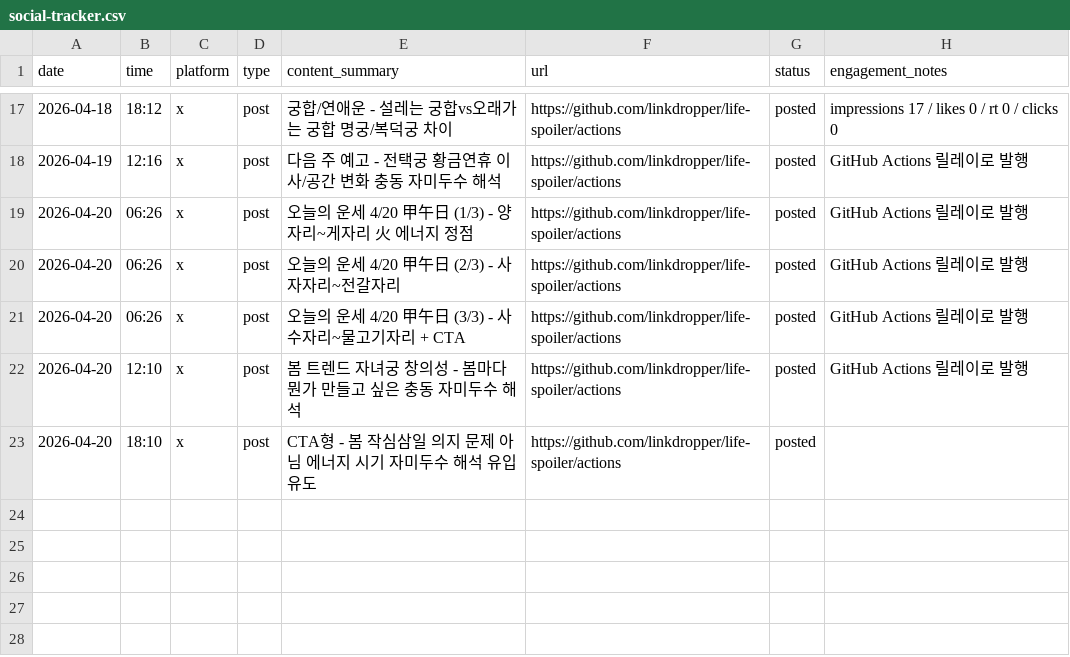
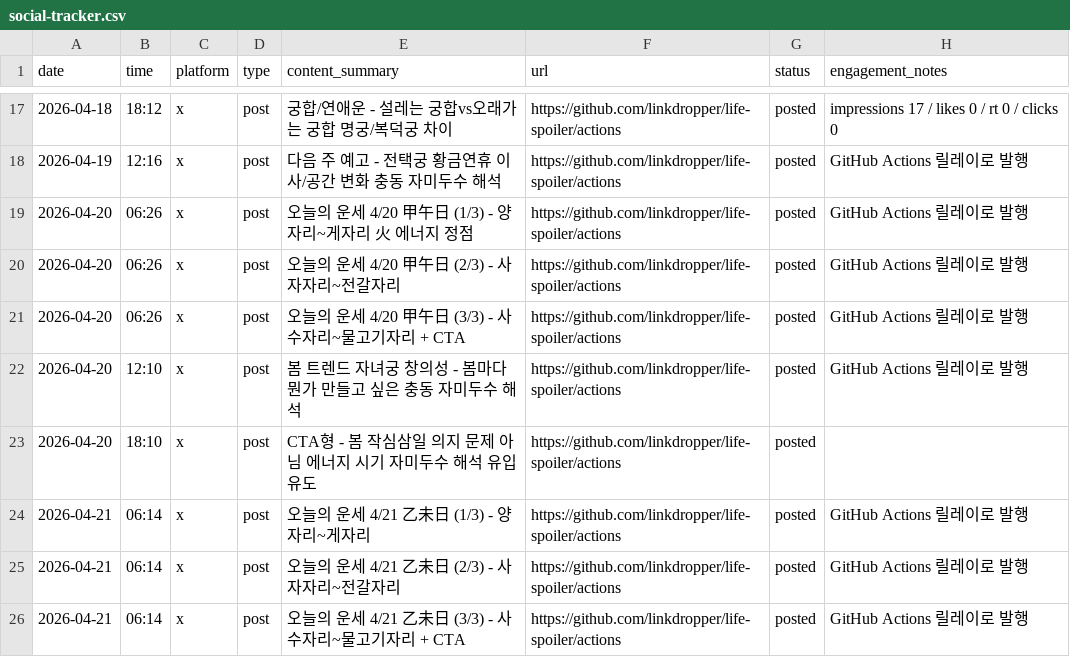
Before and after one commit to LinkDropper/life-spoiler, a CSV file: docs/social-tracker.csv, drawn as a sheet; only a part is shown, gaps mark what is left out.

```diff
--- a/docs/social-tracker.csv
+++ b/docs/social-tracker.csv
@@ -23 +23,4 @@ date,time,platform,type,content_summary,url,status,engagement_notes
 2026-04-20,18:10,x,post,CTA형 - 봄 작심삼일 의지 문제 아님 에너지 시기 자미두수 해석 유입 유도,https://github.com/linkdropper/life-spoiler/actions,posted,
+2026-04-21,06:14,x,post,오늘의 운세 4/21 乙未日 (1/3) - 양자리~게자리,https://github.com/linkdropper/life-spoiler/actions,posted,GitHub Actions 릴레이로 발행
+2026-04-21,06:14,x,post,오늘의 운세 4/21 乙未日 (2/3) - 사자자리~전갈자리,https://github.com/linkdropper/life-spoiler/actions,posted,GitHub Actions 릴레이로 발행
+2026-04-21,06:14,x,post,오늘의 운세 4/21 乙未日 (3/3) - 사수자리~물고기자리 + CTA,https://github.com/linkdropper/life-spoiler/actions,posted,GitHub Actions 릴레이로 발행
```
